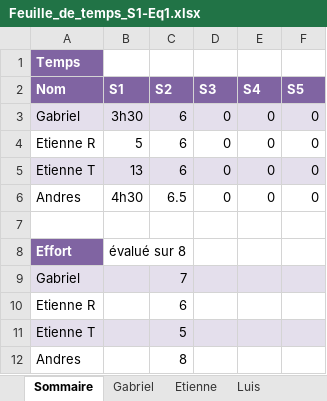
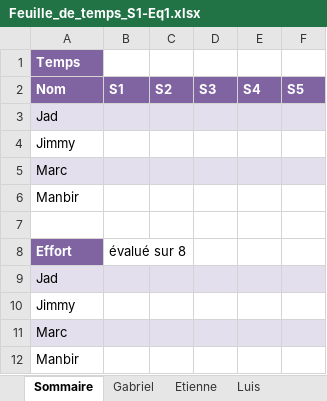
Before and after one commit to Ricieus/All-Nighter-s, an Excel workbook: Feuille_de_temps_S1-Eq1.xlsx, sheet Sommaire, drawn as a sheet; values as stored, in another font and other column widths than the file's, no borders; removed rows and columns are numbered as before the commit, all else as after; the diff names each change by its address in the sheet, - before the commit and + after, or states it on an @@ line.

Commit message:
Modification du Excel en ajoutant les noms

```diff
--- a/Feuille_de_temps_S1-Eq1.xlsx (sheet Sommaire)
+++ b/Feuille_de_temps_S1-Eq1.xlsx (sheet Sommaire)
-row 3: Gabriel | 3h30 | 6 | 0 | 0 | 0
-row 4: Etienne R | 5 | 6 | 0 | 0 | 0
-row 5: Etienne T | 13 | 6 | 0 | 0 | 0
-row 6: Andres | 4h30 | 6.5 | 0 | 0 | 0
+row 3: Jad
+row 4: Jimmy
+row 5: Marc
+row 6: Manbir
-row 9: Gabriel |  | 7
-row 10: Etienne R |  | 6
-row 11: Etienne T |  | 5
-row 12: Andres |  | 8
+row 9: Jad
+row 10: Jimmy
+row 11: Marc
+row 12: Manbir
```
